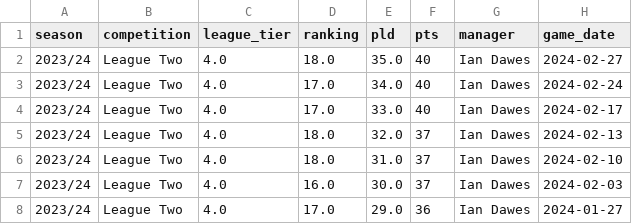
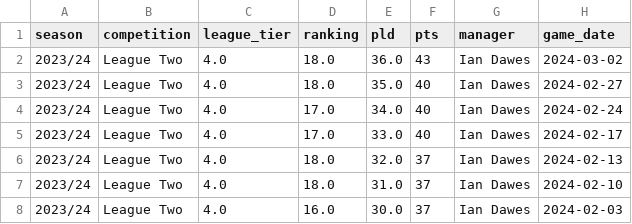
Before and after one commit to petebrown/league-position-tool, a CSV file: docs/input/results_mini.csv, drawn as a sheet; only a part is shown; the shorter side is filled out with more unchanged rows.

```diff
--- a/docs/input/results_mini.csv
+++ b/docs/input/results_mini.csv
@@ -1,2 +1,3 @@
 season,competition,league_tier,ranking,pld,pts,manager,game_date
+2023/24,League Two,4.0,18.0,36.0,43,Ian Dawes,2024-03-02
 2023/24,League Two,4.0,18.0,35.0,40,Ian Dawes,2024-02-27
```
